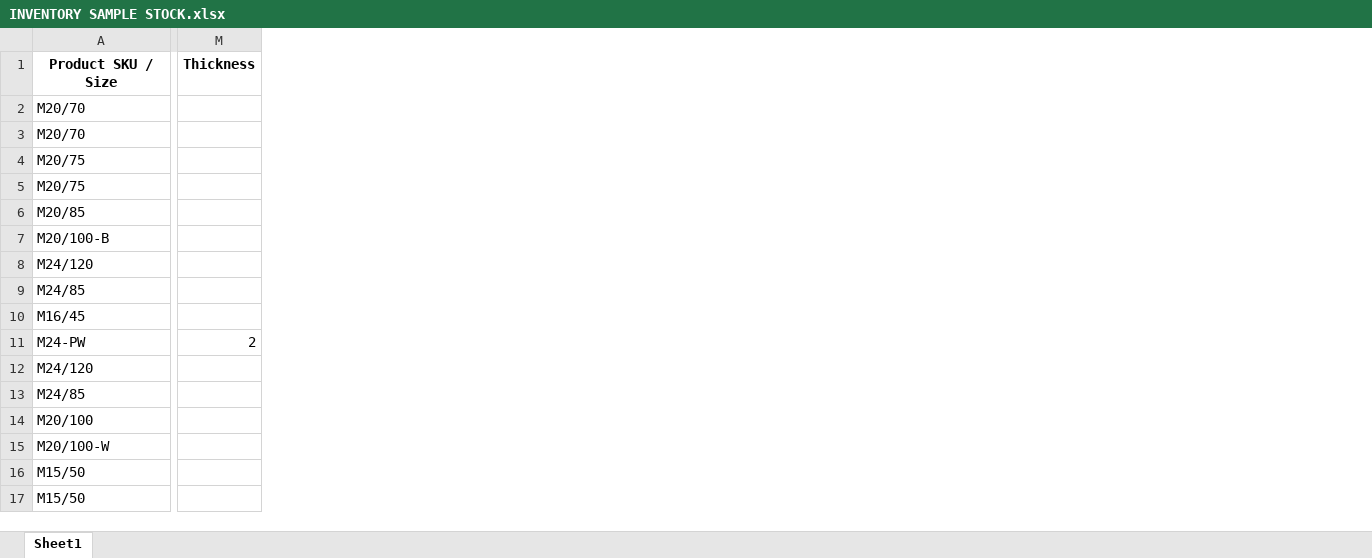
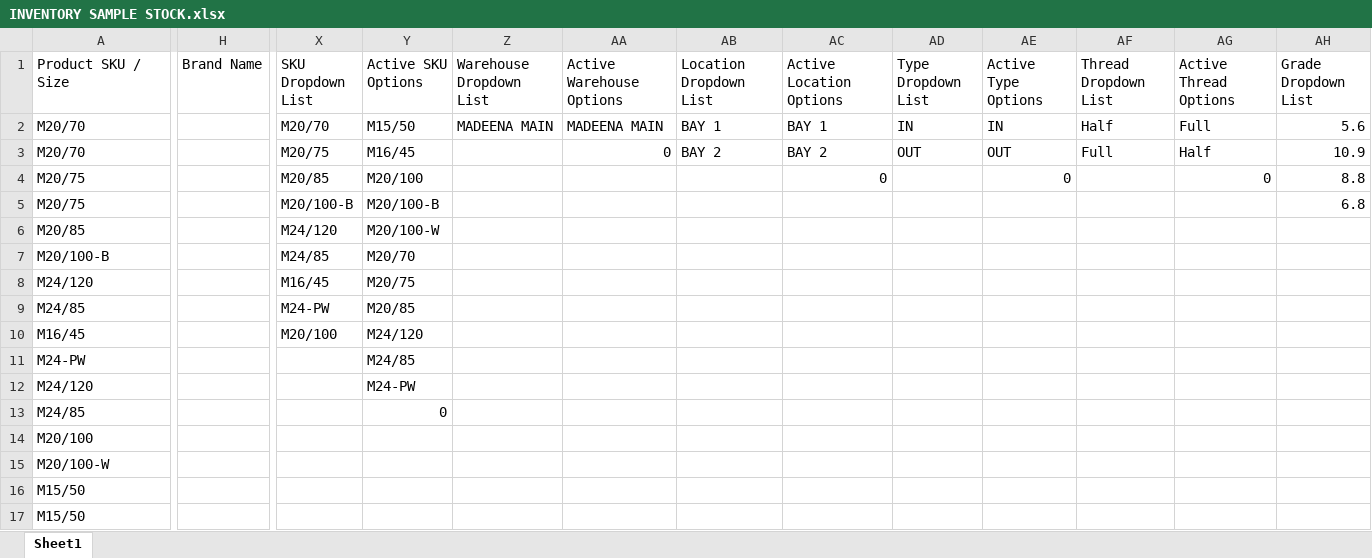
Before and after one commit to Madhan07-01/client-1-inventory-erp, an Excel workbook: public/INVENTORY SAMPLE STOCK.xlsx, sheet Sheet1, drawn as a sheet; only a part is shown, gaps mark what is left out; values as stored, in another font and other column widths than the file's, no borders; removed rows and columns are numbered as before the commit, all else as after; the diff covers the shown part only; the diff names each change by its address in the sheet, - before the commit and + after, or states it on an @@ line.

Commit message:
fix(import): add Brand Name column, remove Thickness, batch Supabase calls to fix auth errors on large imports

```diff
--- a/public/INVENTORY SAMPLE STOCK.xlsx (sheet Sheet1)
+++ b/public/INVENTORY SAMPLE STOCK.xlsx (sheet Sheet1)
+column H (Brand Name), empty
-column M (Thickness), row 11: 2
@@ column X (SKU Dropdown List) unhidden, rows 2-10: M20/70 | M20/75 | M20/85 | M20/100-B | M24/120 | M24/85 | M16/45 | M24-PW | M20/100 @@
@@ column Y (Active SKU Options) unhidden, rows 2-13: M15/50 | M16/45 | M20/100 | M20/100-B | M20/100-W | M20/70 | M20/75 | M20/85 | M24/120 | M24/85 | M24-PW | 0 @@
@@ column Z (Warehouse Dropdown List) unhidden, row 2: MADEENA MAIN @@
@@ column AA (Active Warehouse Options) unhidden, rows 2-3: MADEENA MAIN | 0 @@
@@ column AB (Location Dropdown List) unhidden, rows 2-3: BAY 1 | BAY 2 @@
@@ column AC (Active Location Options) unhidden, rows 2-4: BAY 1 | BAY 2 | 0 @@
@@ column AD (Type Dropdown List) unhidden, rows 2-3: IN | OUT @@
@@ column AE (Active Type Options) unhidden, rows 2-4: IN | OUT | 0 @@
@@ column AF (Thread Dropdown List) unhidden, rows 2-3: Half | Full @@
@@ column AG (Active Thread Options) unhidden, rows 2-4: Full | Half | 0 @@
@@ column AH (Grade Dropdown List) unhidden, rows 2-5: 5.6 | 10.9 | 8.8 | 6.8 @@
@@ A1 bold: on → off, alignment: center → left @@
```
Also changed, not shown: 7 added columns and cell formats elsewhere in this sheet, 2 other files.
